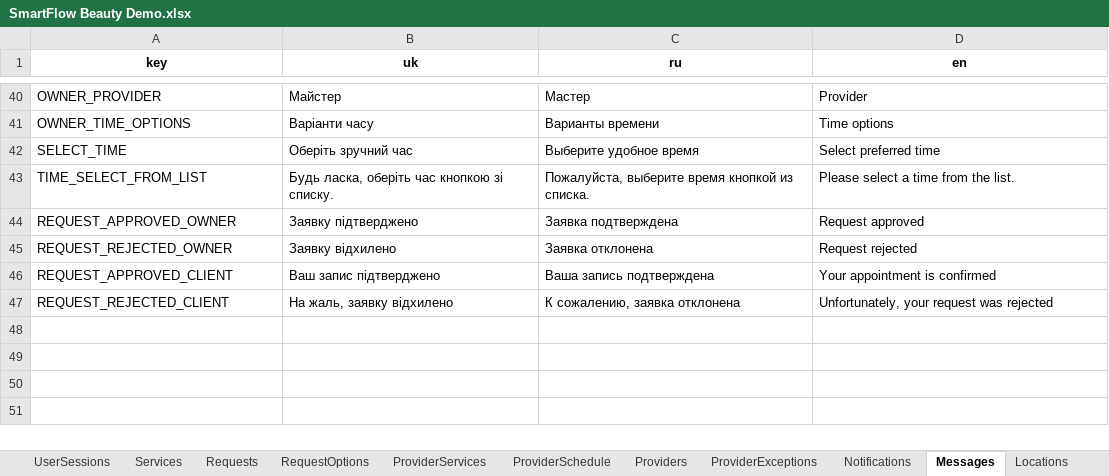
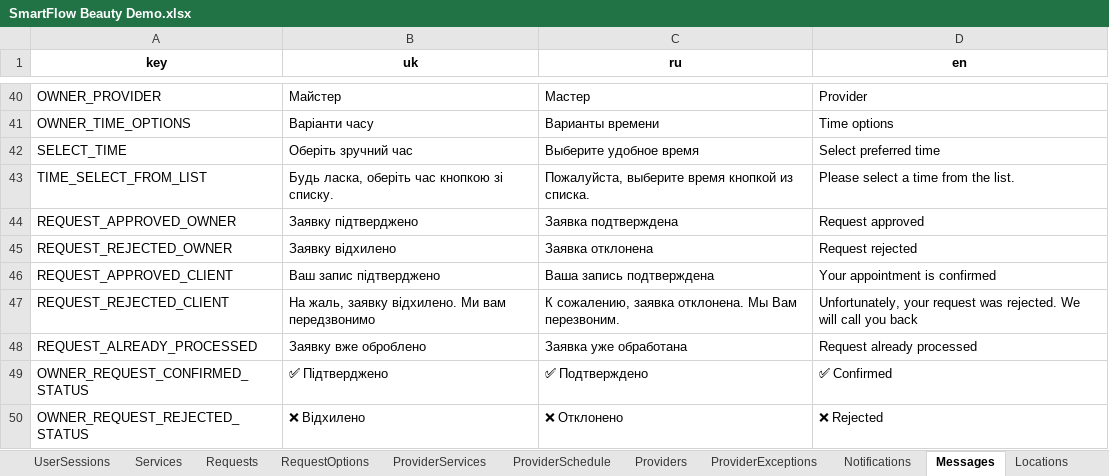
Before and after one commit to SergeyTsiganovskiy/smartflow-mvp, an Excel workbook: Docs/SmartFlow Beauty Demo.xlsx, sheet Messages, drawn as a sheet; only a part is shown, gaps mark what is left out; values as stored, in another font and other column widths than the file's, no borders; charts and pictures not drawn; the diff names each change by its address in the sheet, - before the commit and + after, or states it on an @@ line.

Commit message:
Implement owner approval message update

```diff
--- a/Docs/SmartFlow Beauty Demo.xlsx (sheet Messages)
+++ b/Docs/SmartFlow Beauty Demo.xlsx (sheet Messages)
-B47 (uk): На жаль, заявку відхилено
+B47 (uk): На жаль, заявку відхилено. Ми вам передзвонимо
-C47 (ru): К сожалению, заявка отклонена
+C47 (ru): К сожалению, заявка отклонена. Мы Вам перезвоним.
-D47 (en): …request was rejected
+D47 (en): …request was rejected. We will call you back
+row 48: REQUEST_ALREADY_PROCESSED | Заявку вже оброблено | Заявка уже обработана | Request already processed
+row 49: OWNER_REQUEST_CONFIRMED_STATUS | ✅ Підтверджено | ✅ Подтверждено | ✅ Confirmed
+row 50: OWNER_REQUEST_REJECTED_STATUS | ❌ Відхилено | ❌ Отклонено | ❌ Rejected
```
Also changed, not shown: sheet Appointments, sheet Customers, sheet Requests, sheet RequestOptions, sheet UserStates, 9 other files.
